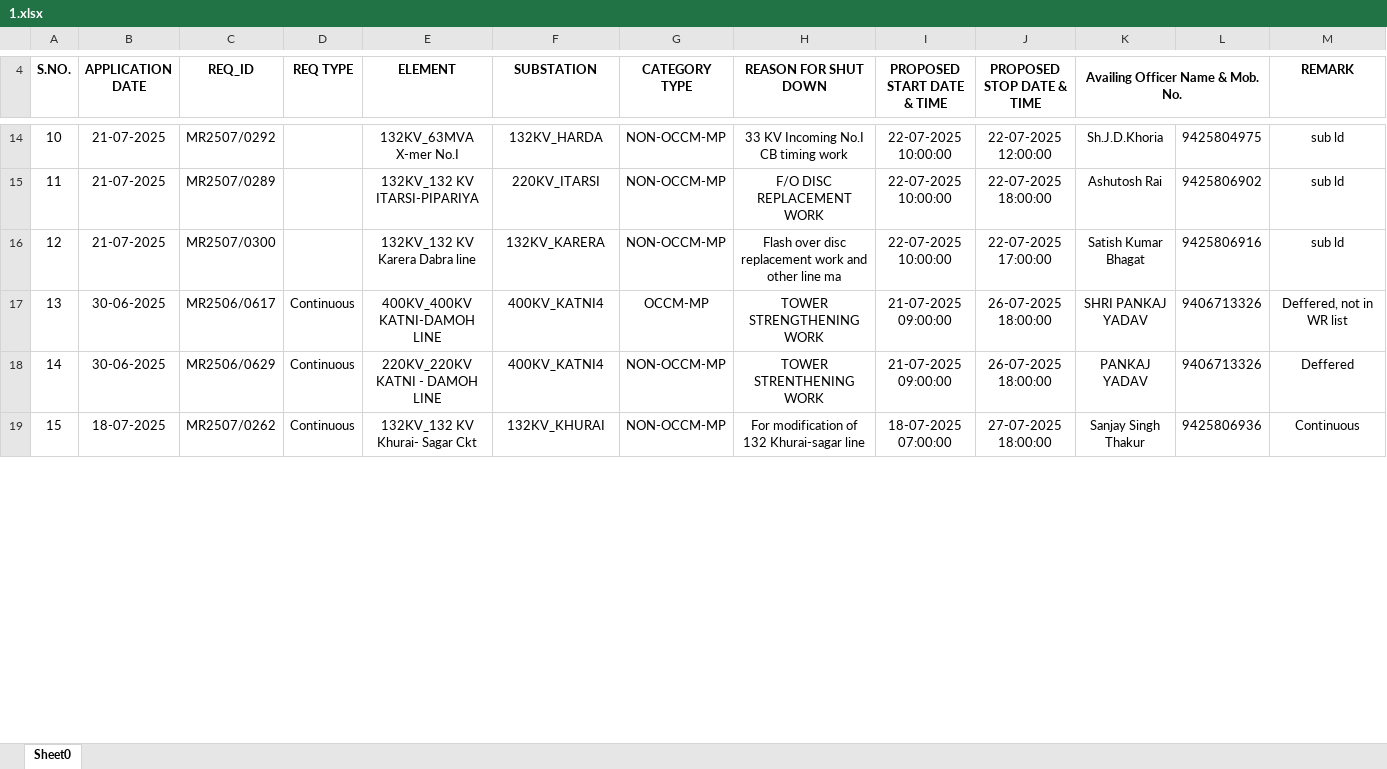
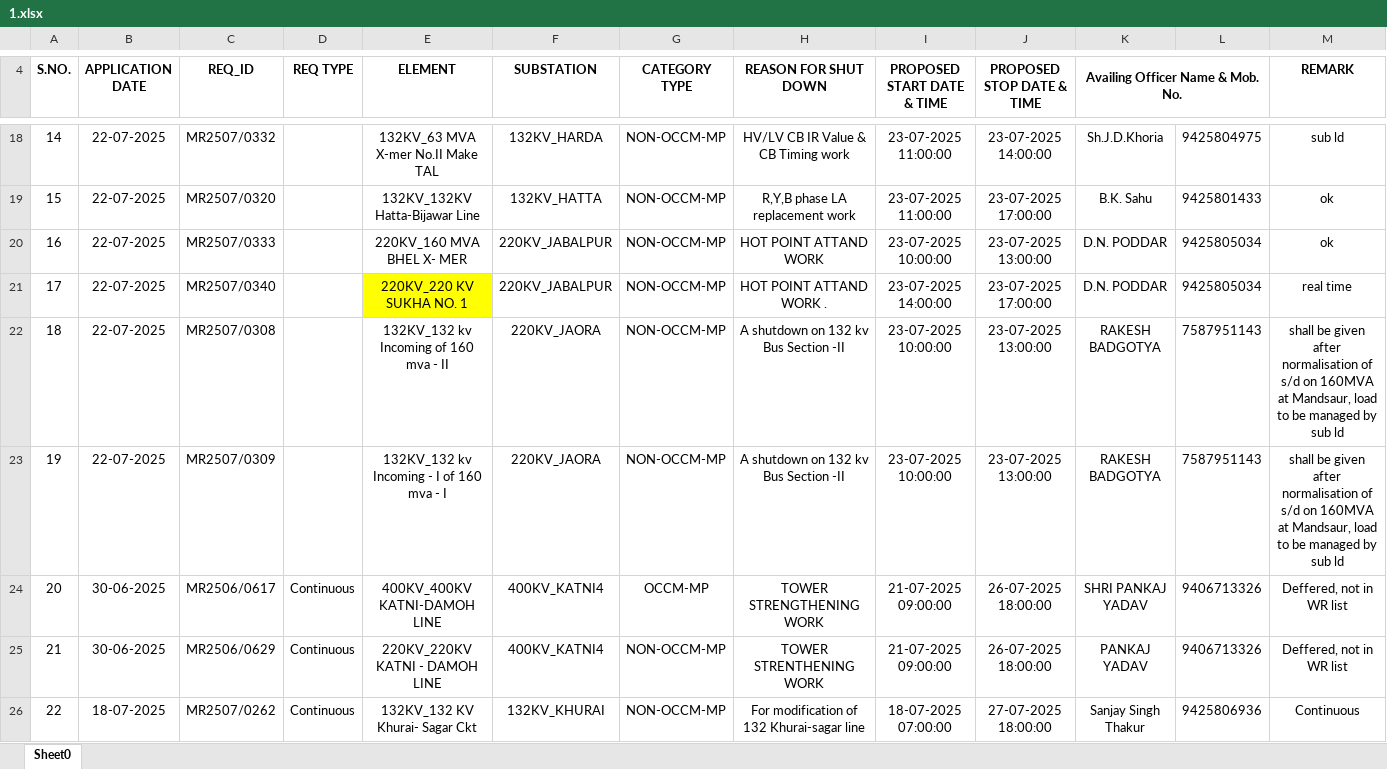
Before and after one commit to SLDCMP/shutdown, an Excel workbook: 1.xlsx, sheet Sheet0, drawn as a sheet; only a part is shown, gaps mark what is left out; values as stored, in another font and other column widths than the file's, no borders; charts and pictures not drawn; removed rows and columns are numbered as before the commit, all else as after; the diff covers the shown part only; the diff names each change by its address in the sheet, - before the commit and + after, or states it on an @@ line.

```diff
--- a/1.xlsx (sheet Sheet0)
+++ b/1.xlsx (sheet Sheet0)
@@ column A (S.NO.) renumbered between rows 8 and 48 @@
-B18 (APPLICATION DATE): 21-07-2025
+B18 (APPLICATION DATE): 22-07-2025
-C18 (REQ_ID): MR2507/0292
+C18 (REQ_ID): MR2507/0332
-E18 (ELEMENT): 132KV_63MVA X-mer No.I
+E18 (ELEMENT): 132KV_63 MVA X-mer No.II Make TAL
-H18 (REASON FOR SHUT DOWN): 33 KV Incoming No.I CB timing work
+H18 (REASON FOR SHUT DOWN): HV/LV CB IR Value & CB Timing work
-I18 (PROPOSED START DATE & TIME): 22-07-2025 10:00:00
+I18 (PROPOSED START DATE & TIME): 23-07-2025 11:00:00
-J18 (PROPOSED STOP DATE & TIME): 22-07-2025 12:00:00
+J18 (PROPOSED STOP DATE & TIME): 23-07-2025 14:00:00
-row 15: 11 | 21-07-2025 | MR2507/0289 |  | 132KV_132 KV ITARSI-PIPARIYA | 220KV_ITARSI | NON-OCCM-MP | F/O DISC REPLACEMENT WORK | 22-07-2025 10:00:00 | 22-07-2025 18:00:00 | Ashutosh Rai | 9425806902 | sub ld
-row 16: 12 | 21-07-2025 | MR2507/0300 |  | 132KV_132 KV Karera Dabra line | 132KV_KARERA | NON-OCCM-MP | Flash over disc replacement work and other line ma | 22-07-2025 10:00:00 | 22-07-2025 17:00:00 | Satish Kumar Bhagat | 9425806916 | sub ld
+row 19: 15 | 22-07-2025 | MR2507/0320 |  | 132KV_132KV Hatta-Bijawar Line | 132KV_HATTA | NON-OCCM-MP | R,Y,B phase LA replacement work | 23-07-2025 11:00:00 | 23-07-2025 17:00:00 | B.K. Sahu | 9425801433 | ok
+row 20: 16 | 22-07-2025 | MR2507/0333 |  | 220KV_160 MVA BHEL X- MER | 220KV_JABALPUR | NON-OCCM-MP | HOT POINT ATTAND WORK | 23-07-2025 10:00:00 | 23-07-2025 13:00:00 | D.N. PODDAR | 9425805034 | ok
+row 21: 17 | 22-07-2025 | MR2507/0340 |  | 220KV_220 KV SUKHA NO. 1 | 220KV_JABALPUR | NON-OCCM-MP | HOT POINT ATTAND WORK . | 23-07-2025 14:00:00 | 23-07-2025 17:00:00 | D.N. PODDAR | 9425805034 | real time
+row 22: 18 | 22-07-2025 | MR2507/0308 |  | 132KV_132 kv Incoming of 160 mva - II | 220KV_JAORA | NON-OCCM-MP | A shutdown on 132 kv Bus Section -II | 23-07-2025 10:00:00 | 23-07-2025 13:00:00 | RAKESH BADGOTYA | 7587951143 | shall be given after normalisation of s/d on 160MVA at Mandsaur, load to be managed by sub ld
+row 23: 19 | 22-07-2025 | MR2507/0309 |  | 132KV_132 kv Incoming - I of 160 mva - I | 220KV_JAORA | NON-OCCM-MP | A shutdown on 132 kv Bus Section -II | 23-07-2025 10:00:00 | 23-07-2025 13:00:00 | RAKESH BADGOTYA | 7587951143 | shall be given after normalisation of s/d on 160MVA at Mandsaur, load to be managed by sub ld
-M25 (REMARK): Deffered
+M25 (REMARK): Deffered, not in WR list
```
Also changed, not shown: 33 added rows, 21 removed rows, 27 edited cells and cell formats elsewhere in this sheet.
